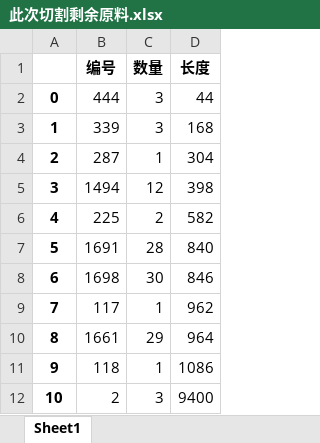
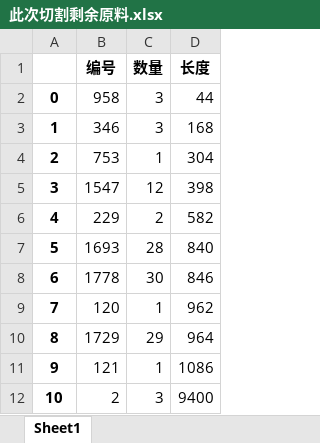
Before and after one commit to jmx01/initial, an Excel workbook: 此次切割剩余原料.xlsx, sheet Sheet1, drawn as a sheet; values as stored, in another font and other column widths than the file's, no borders; the diff names each change by its address in the sheet, - before the commit and + after, or states it on an @@ line.

```diff
--- a/此次切割剩余原料.xlsx (sheet Sheet1)
+++ b/此次切割剩余原料.xlsx (sheet Sheet1)
-B2 (编号): 444
+B2 (编号): 958
-B3 (编号): 339
+B3 (编号): 346
-B4 (编号): 287
+B4 (编号): 753
-B5 (编号): 1494
+B5 (编号): 1547
-B6 (编号): 225
+B6 (编号): 229
-B7 (编号): 1691
+B7 (编号): 1693
-B8 (编号): 1698
+B8 (编号): 1778
-B9 (编号): 117
+B9 (编号): 120
-B10 (编号): 1661
+B10 (编号): 1729
-B11 (编号): 118
+B11 (编号): 121
```
Also changed, not shown: 某一次的原料切割方式.xlsx, 某一次的原料切割方式——new.xlsx, 2 other files.
